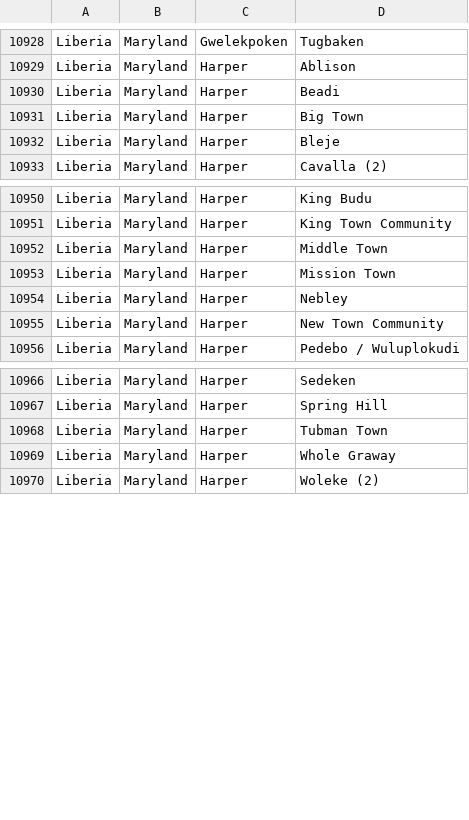
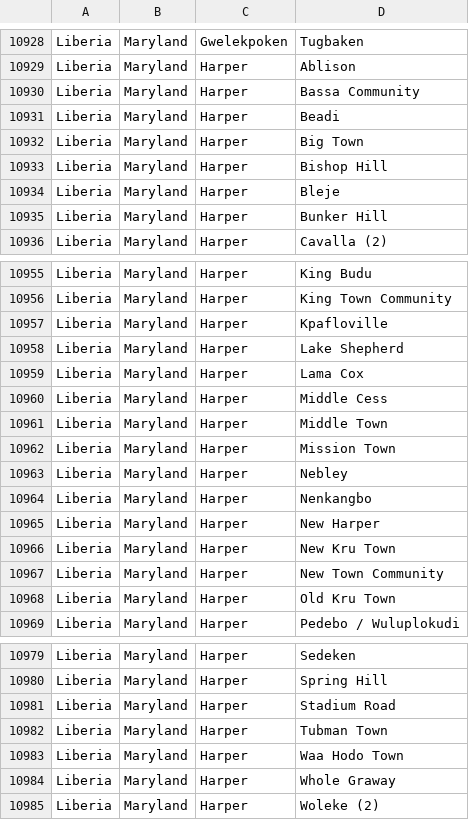
Before and after one commit to PIH/openmrs-config-pihliberia, a CSV file: configuration/addresshierarchy/liberia_address_hierarchy_entries.csv, drawn as a sheet; only a part is shown, gaps mark what is left out; the diff covers the shown part only; the diff names each change by its address in the sheet, - before the commit and + after, or states it on an @@ line.

Commit message:
LIB-373 Added additional settlements to Harper

```diff
--- a/configuration/addresshierarchy/liberia_address_hierarchy_entries.csv
+++ b/configuration/addresshierarchy/liberia_address_hierarchy_entries.csv
+row 10930: Liberia | Maryland | Harper | Bassa Community
+row 10933: Liberia | Maryland | Harper | Bishop Hill
+row 10935: Liberia | Maryland | Harper | Bunker Hill
+row 10957: Liberia | Maryland | Harper | Kpafloville
+row 10958: Liberia | Maryland | Harper | Lake Shepherd
+row 10959: Liberia | Maryland | Harper | Lama Cox
+row 10960: Liberia | Maryland | Harper | Middle Cess
+row 10964: Liberia | Maryland | Harper | Nenkangbo
+row 10965: Liberia | Maryland | Harper | New Harper
+row 10966: Liberia | Maryland | Harper | New Kru Town
+row 10968: Liberia | Maryland | Harper | Old Kru Town
+row 10981: Liberia | Maryland | Harper | Stadium Road
+row 10983: Liberia | Maryland | Harper | Waa Hodo Town
```
Also changed, not shown: 2 added rows elsewhere in this file.
